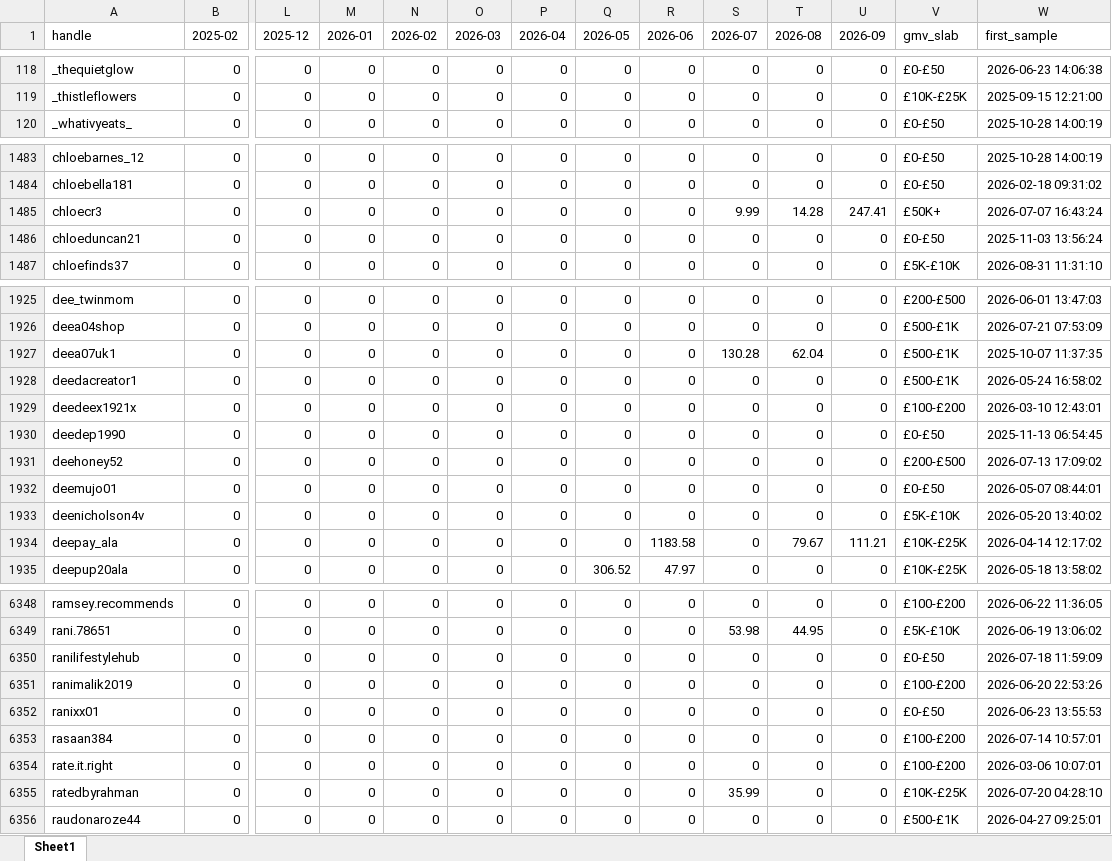
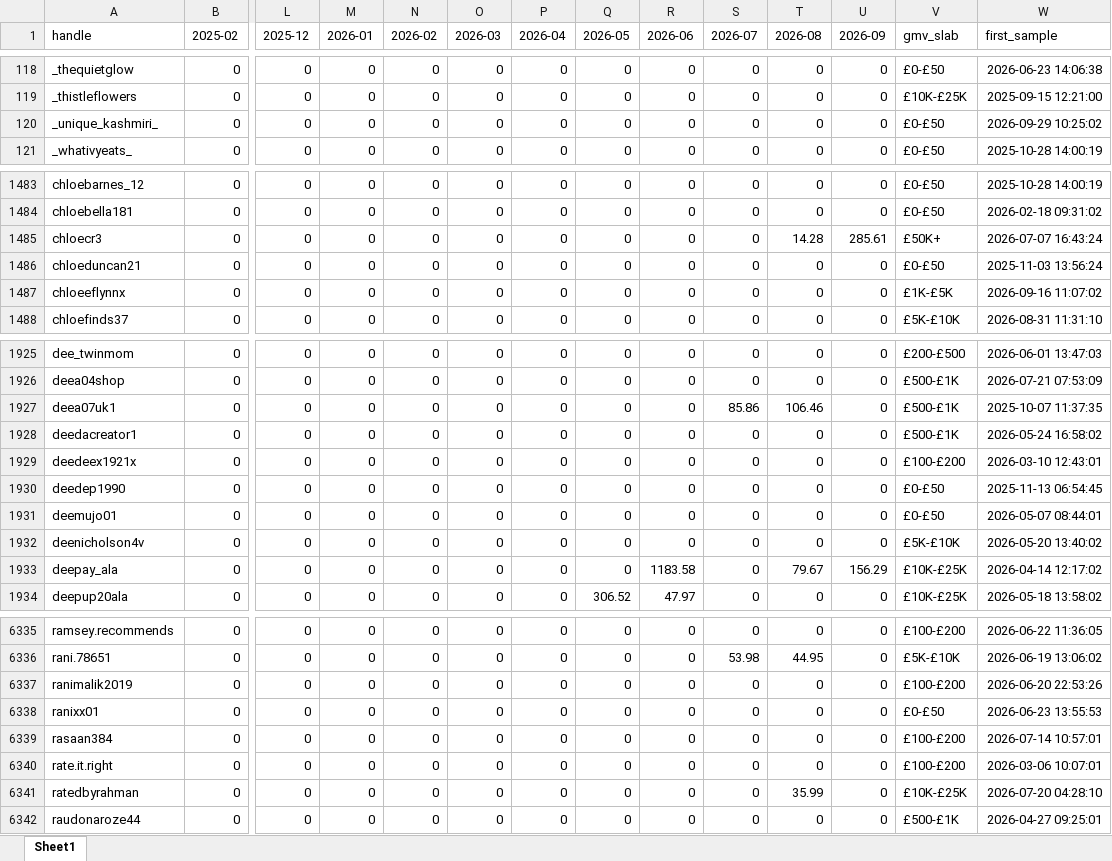
Before and after one commit to aviralgarg-commits/vahdam-sampling-dashboard, an Excel workbook: creator_monthly_video_gmv.xlsx, sheet Sheet1, drawn as a sheet; only a part is shown, gaps mark what is left out; values as stored, in another font and other column widths than the file's, no borders; removed rows and columns are numbered as before the commit, all else as after; rows hold the shown columns only; the diff covers the shown part only; the diff names each change by its address in the sheet, - before the commit and + after, or states it on an @@ line.

```diff
--- a/creator_monthly_video_gmv.xlsx (sheet Sheet1)
+++ b/creator_monthly_video_gmv.xlsx (sheet Sheet1)
+row 120: _unique_kashmiri_ | 0 | 0 | 0 | 0 | 0 | 0 | 0 | 0 | 0 | 0 | 0 | £0-£50 | 2026-09-29 10:25:02
-S1485 (2026-07): 9.99
+S1485 (2026-07): 0
-U1485 (2026-09): 247.41
+U1485 (2026-09): 285.61
+row 1487: chloeeflynnx | 0 | 0 | 0 | 0 | 0 | 0 | 0 | 0 | 0 | 0 | 0 | £1K-£5K | 2026-09-16 11:07:02
-S1927 (2026-07): 130.28
+S1927 (2026-07): 85.86
-T1927 (2026-08): 62.04
+T1927 (2026-08): 106.46
-row 1931: deehoney52 | 0 | 0 | 0 | 0 | 0 | 0 | 0 | 0 | 0 | 0 | 0 | £200-£500 | 2026-07-13 17:09:02
-U1933 (2026-09): 111.21
+U1933 (2026-09): 156.29
-row 6350: ranilifestylehub | 0 | 0 | 0 | 0 | 0 | 0 | 0 | 0 | 0 | 0 | 0 | £0-£50 | 2026-07-18 11:59:09
-S6341 (2026-07): 35.99
+S6341 (2026-07): 0
-T6341 (2026-08): 0
+T6341 (2026-08): 35.99
```
Also changed, not shown: 10 added rows, 29 removed rows and 177 edited cells elsewhere in this sheet, chase_list.xlsx, daily_ethnicity_mix.xlsx, 15 other files.
